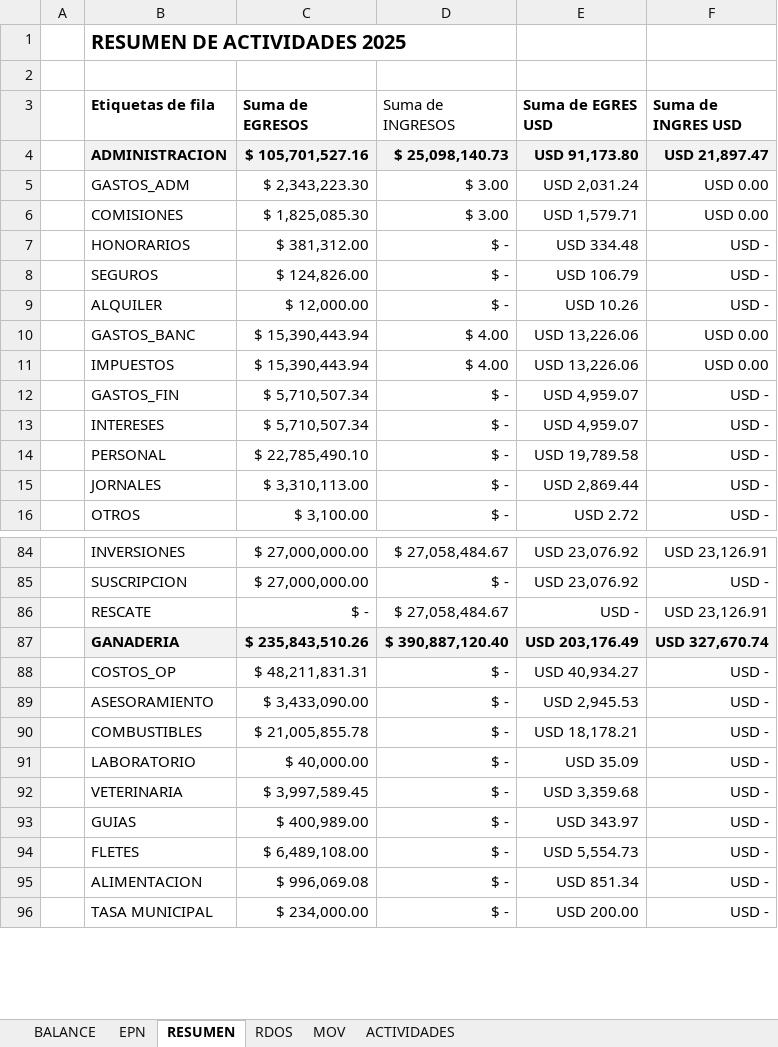
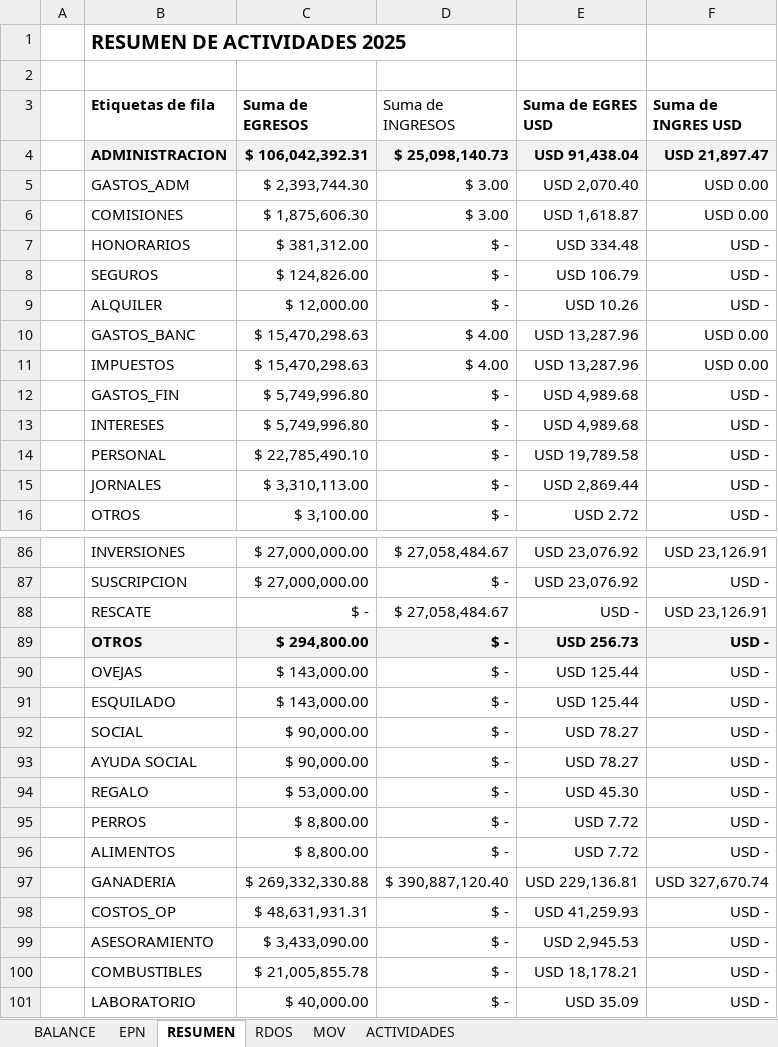
Before and after one commit to kevin92-sys/GyE2025, an Excel workbook: 4-MOVBANCARIOS2025.xlsx, sheet RESUMEN, drawn as a sheet; only a part is shown, gaps mark what is left out; the shorter side is filled out with more unchanged rows; values as stored, in another font and other column widths than the file's, no borders; addresses are those after the commit; the diff covers the shown part only; the diff names each change by its address in the sheet, - before the commit and + after, or states it on an @@ line.

```diff
--- a/4-MOVBANCARIOS2025.xlsx (sheet RESUMEN)
+++ b/4-MOVBANCARIOS2025.xlsx (sheet RESUMEN)
-C4 (Suma de EGRESOS): $ 105,701,527.16
+C4 (Suma de EGRESOS): $ 106,042,392.31
-E4 (Suma de EGRES USD): USD 91,173.80
+E4 (Suma de EGRES USD): USD 91,438.04
-C5 (Suma de EGRESOS): $ 2,343,223.30
+C5 (Suma de EGRESOS): $ 2,393,744.30
-E5 (Suma de EGRES USD): USD 2,031.24
+E5 (Suma de EGRES USD): USD 2,070.40
-C6 (Suma de EGRESOS): $ 1,825,085.30
+C6 (Suma de EGRESOS): $ 1,875,606.30
-E6 (Suma de EGRES USD): USD 1,579.71
+E6 (Suma de EGRES USD): USD 1,618.87
-C10:C11 (Suma de EGRESOS): $ 15,390,443.94
+C10:C11 (Suma de EGRESOS): $ 15,470,298.63
-E10:E11 (Suma de EGRES USD): USD 13,226.06
+E10:E11 (Suma de EGRES USD): USD 13,287.96
-C12:C13 (Suma de EGRESOS): $ 5,710,507.34
+C12:C13 (Suma de EGRESOS): $ 5,749,996.80
-E12:E13 (Suma de EGRES USD): USD 4,959.07
+E12:E13 (Suma de EGRES USD): USD 4,989.68
@@ row 108 moved to row 89: OTROS @@
@@ row 109 moved to row 90: OVEJAS @@
@@ row 110 moved to row 91: ESQUILADO @@
@@ row 111 moved to row 92: SOCIAL @@
@@ row 112 moved to row 93: AYUDA SOCIAL @@
@@ row 113 moved to row 94: REGALO @@
@@ row 114 moved to row 95: PERROS @@
@@ row 115 moved to row 96: ALIMENTOS @@
@@ B97:F97 fill: #F2F2F2 → none, bold: on → off @@
-C97 (Suma de EGRESOS): $ 235,843,510.26
+C97 (Suma de EGRESOS): $ 269,332,330.88
-E97 (Suma de EGRES USD): USD 203,176.49
+E97 (Suma de EGRES USD): USD 229,136.81
-C98 (Suma de EGRESOS): $ 48,211,831.31
+C98 (Suma de EGRESOS): $ 48,631,931.31
-E98 (Suma de EGRES USD): USD 40,934.27
+E98 (Suma de EGRES USD): USD 41,259.93
```
Also changed, not shown: 9 added rows, 6 removed rows, 4 moved rows and 20 edited cells elsewhere in this sheet, sheet MOV, sheet ACTIVIDADES, sheet RDOS, sheet EPN, sheet BALANCE, formulas that keep their value, hidden cells, charts or pictures, 5 other files.
